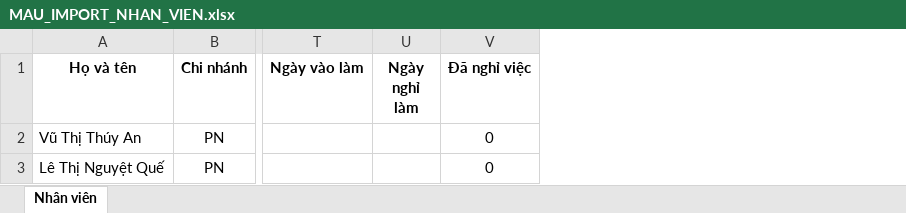
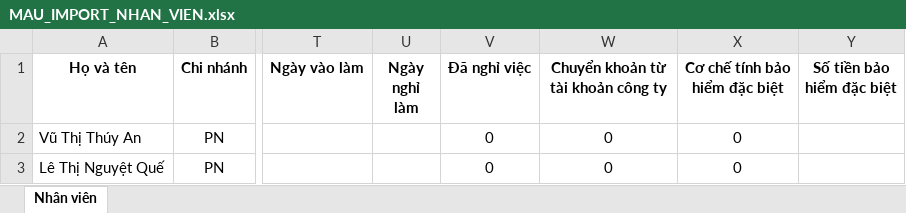
Before and after one commit to kundt147-code/ADA_PAYSLIP, an Excel workbook: public/MAU_IMPORT_NHAN_VIEN.xlsx, sheet Nhân viên, drawn as a sheet; only a part is shown, gaps mark what is left out; values as stored, in another font and other column widths than the file's, no borders; table styles not drawn; the diff names each change by its address in the sheet, - before the commit and + after, or states it on an @@ line.

```diff
--- a/public/MAU_IMPORT_NHAN_VIEN.xlsx (sheet Nhân viên)
+++ b/public/MAU_IMPORT_NHAN_VIEN.xlsx (sheet Nhân viên)
+column W, rows 1-3: Chuyển khoản từ tài khoản công ty | 0 | 0
+column X (Cơ chế tính bảo hiểm đặc biệt), rows 2-3: 0 | 0
+column Y (Số tiền bảo hiểm đặc biệt), empty
```
Also changed, not shown: 16 other files.
